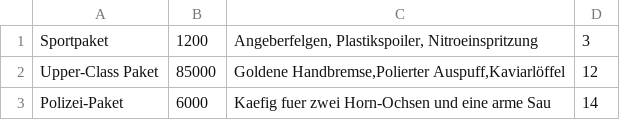
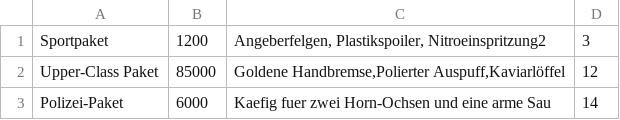
Before and after one commit to Doc-Gonzo/Autokonfigurator, a CSV file: AutoKonfigurator/src/packages.csv, drawn as a sheet.

Commit message:
Test2
Nur ein Test

```diff
--- a/AutoKonfigurator/src/packages.csv
+++ b/AutoKonfigurator/src/packages.csv
@@ -1,2 +1,2 @@
-Sportpaket;1200;Angeberfelgen, Plastikspoiler, Nitroeinspritzung;3;
+Sportpaket;1200;Angeberfelgen, Plastikspoiler, Nitroeinspritzung2;3;
 Upper-Class Paket;85000;Goldene Handbremse,Polierter Auspuff,Kaviarlöffel;12;
```
